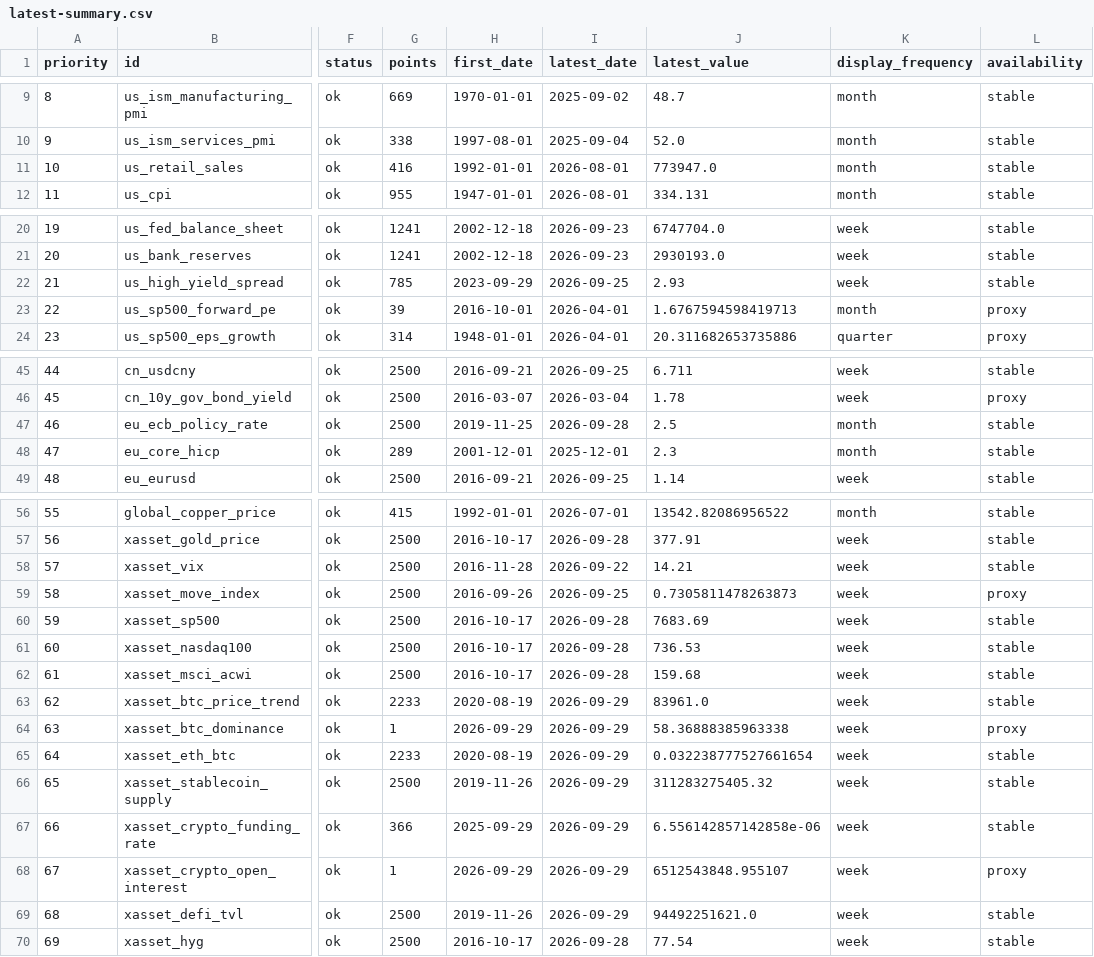
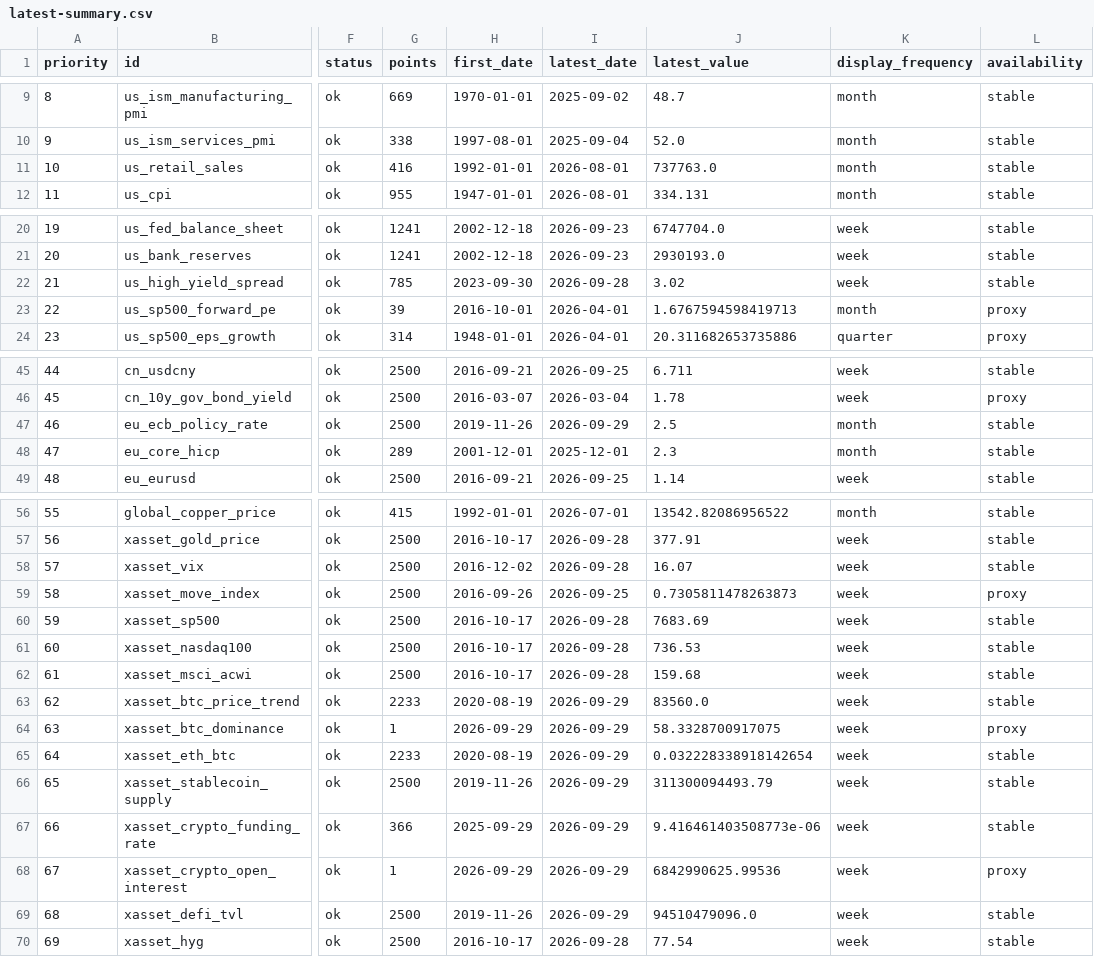
Before and after one commit to junxinhuang/fin-market-brief, a CSV file: data/macro/latest-summary.csv, drawn as a sheet; only a part is shown, gaps mark what is left out; the diff names each change by its address in the sheet, - before the commit and + after, or states it on an @@ line.

```diff
--- a/data/macro/latest-summary.csv
+++ b/data/macro/latest-summary.csv
-J11 (latest_value): 773947.0
+J11 (latest_value): 737763.0
-H22 (first_date): 2023-09-29
+H22 (first_date): 2023-09-30
-I22 (latest_date): 2026-09-25
+I22 (latest_date): 2026-09-28
-J22 (latest_value): 2.93
+J22 (latest_value): 3.02
-H47 (first_date): 2019-11-25
+H47 (first_date): 2019-11-26
-I47 (latest_date): 2026-09-28
+I47 (latest_date): 2026-09-29
-H58 (first_date): 2016-11-28
+H58 (first_date): 2016-12-02
-I58 (latest_date): 2026-09-22
+I58 (latest_date): 2026-09-28
-J58 (latest_value): 14.21
+J58 (latest_value): 16.07
-J63 (latest_value): 83961.0
+J63 (latest_value): 83560.0
-J64 (latest_value): 58.36888385963338
+J64 (latest_value): 58.3328700917075
-J65 (latest_value): 0.032238777527661654
+J65 (latest_value): 0.032228338918142654
-J66 (latest_value): 311283275405.32
+J66 (latest_value): 311300094493.79
-J67 (latest_value): 6.556142857142858e-06
+J67 (latest_value): 9.416461403508773e-06
-J68 (latest_value): 6512543848.955107
+J68 (latest_value): 6842990625.99536
-J69 (latest_value): 94492251621.0
+J69 (latest_value): 94510479096.0
```
Also changed, not shown: 24 other files.
